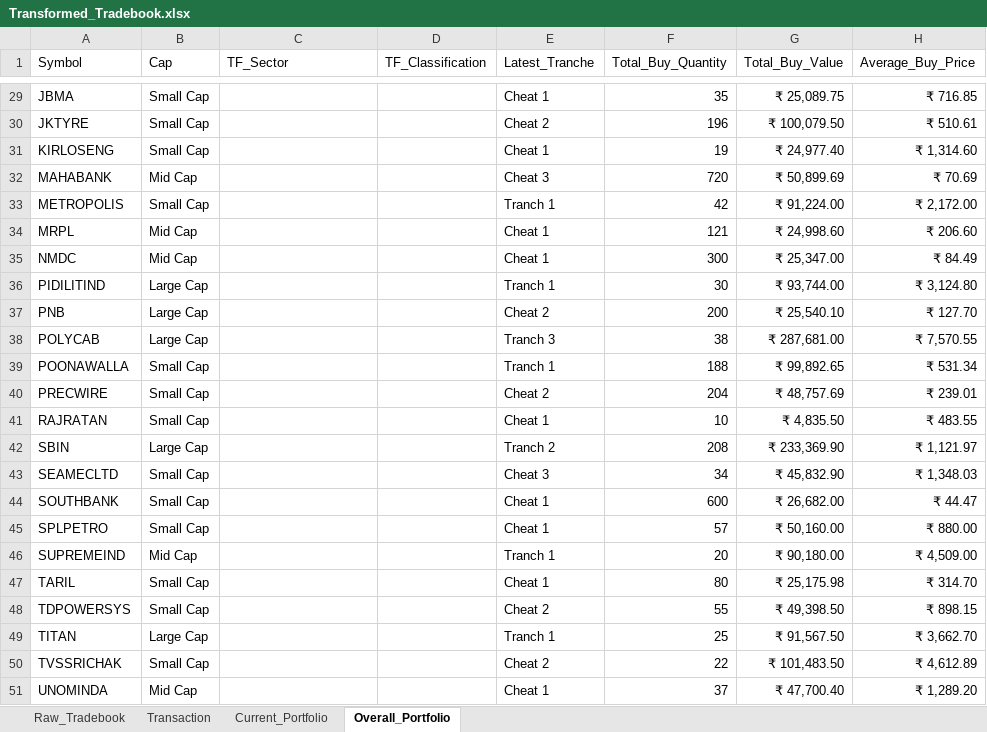
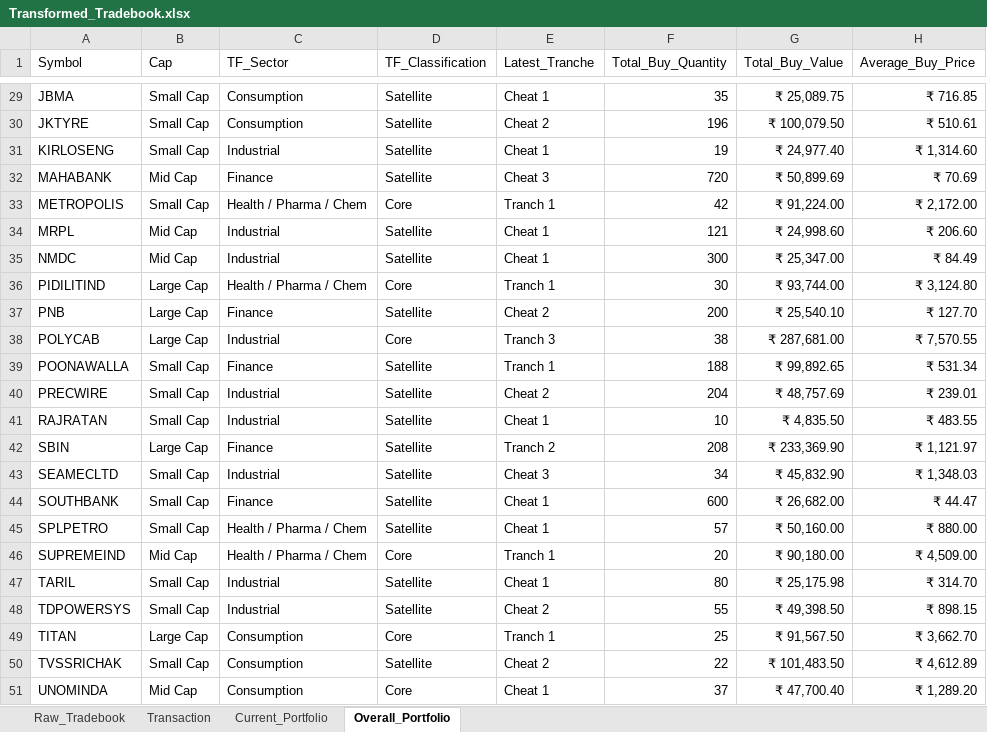
Before and after one commit to murali-1975/stockjournal, an Excel workbook: Transformed_Tradebook.xlsx, sheet Overall_Portfolio, drawn as a sheet; only a part is shown, gaps mark what is left out; values as stored, in another font and other column widths than the file's, no borders; the diff covers the shown part only; the diff names each change by its address in the sheet, - before the commit and + after, or states it on an @@ line.

Commit message:
V4: Add Dashboard worksheet with KPIs, pie charts (Cap/Sector), bar charts (PnL/Tranche/Holding), and risk table

```diff
--- a/Transformed_Tradebook.xlsx (sheet Overall_Portfolio)
+++ b/Transformed_Tradebook.xlsx (sheet Overall_Portfolio)
-C29:C30 (TF_Sector): (empty)
+C29:C30 (TF_Sector): Consumption
-D29:D32 (TF_Classification): (empty)
+D29:D32 (TF_Classification): Satellite
-C31 (TF_Sector): (empty)
+C31 (TF_Sector): Industrial
-C32 (TF_Sector): (empty)
+C32 (TF_Sector): Finance
-C33 (TF_Sector): (empty)
+C33 (TF_Sector): Health / Pharma / Chem
-D33 (TF_Classification): (empty)
+D33 (TF_Classification): Core
-C34:C35 (TF_Sector): (empty)
+C34:C35 (TF_Sector): Industrial
-D34:D35 (TF_Classification): (empty)
+D34:D35 (TF_Classification): Satellite
-C36 (TF_Sector): (empty)
+C36 (TF_Sector): Health / Pharma / Chem
-D36 (TF_Classification): (empty)
+D36 (TF_Classification): Core
-C37 (TF_Sector): (empty)
+C37 (TF_Sector): Finance
-D37 (TF_Classification): (empty)
+D37 (TF_Classification): Satellite
-C38 (TF_Sector): (empty)
+C38 (TF_Sector): Industrial
-D38 (TF_Classification): (empty)
+D38 (TF_Classification): Core
-C39 (TF_Sector): (empty)
+C39 (TF_Sector): Finance
-D39:D45 (TF_Classification): (empty)
+D39:D45 (TF_Classification): Satellite
-C40:C41 (TF_Sector): (empty)
+C40:C41 (TF_Sector): Industrial
-C42 (TF_Sector): (empty)
+C42 (TF_Sector): Finance
-C43 (TF_Sector): (empty)
+C43 (TF_Sector): Industrial
-C44 (TF_Sector): (empty)
+C44 (TF_Sector): Finance
-C45:C46 (TF_Sector): (empty)
+C45:C46 (TF_Sector): Health / Pharma / Chem
-D46 (TF_Classification): (empty)
+D46 (TF_Classification): Core
-C47:C48 (TF_Sector): (empty)
+C47:C48 (TF_Sector): Industrial
-D47:D48 (TF_Classification): (empty)
+D47:D48 (TF_Classification): Satellite
-C49:C51 (TF_Sector): (empty)
+C49:C51 (TF_Sector): Consumption
-D49 (TF_Classification): (empty)
+D49 (TF_Classification): Core
-D50 (TF_Classification): (empty)
+D50 (TF_Classification): Satellite
-D51 (TF_Classification): (empty)
+D51 (TF_Classification): Core
```
Also changed, not shown: 54 edited cells elsewhere in this sheet, sheet Current_Portfolio, 2 other files.
